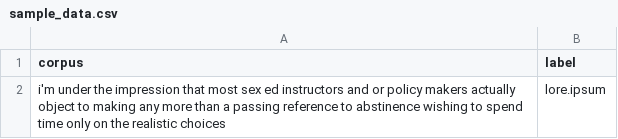
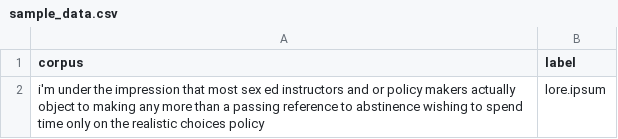
Before and after one commit to Paradigmas22017/Prolog, a CSV file: sample_data.csv, drawn as a sheet.

```diff
--- a/sample_data.csv
+++ b/sample_data.csv
@@ -1,2 +1,2 @@
 corpus,label
-i'm under the impression that most sex ed instructors and or policy makers actually object to making any more than a passing reference to abstinence wishing to spend time only on the realistic choices,lore.ipsum
+i'm under the impression that most sex ed instructors and or policy makers actually object to making any more than a passing reference to abstinence wishing to spend time only on the realistic choices policy,lore.ipsum
```
Also changed, not shown: 2 other files.
